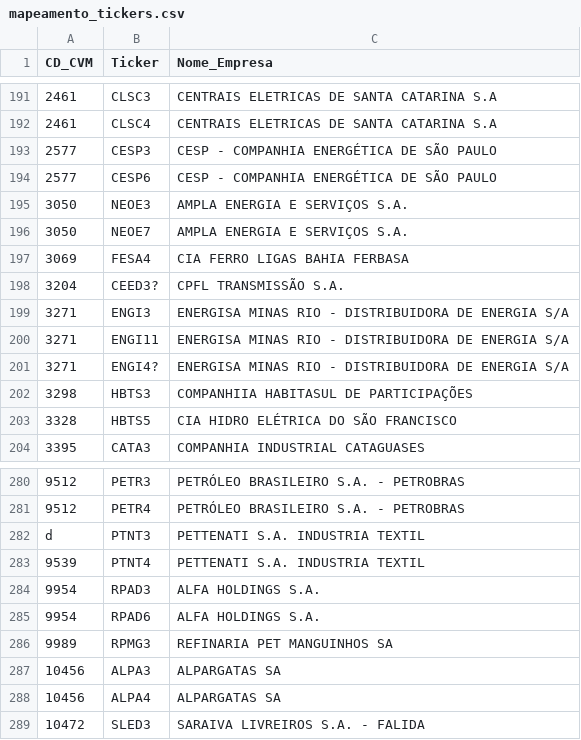
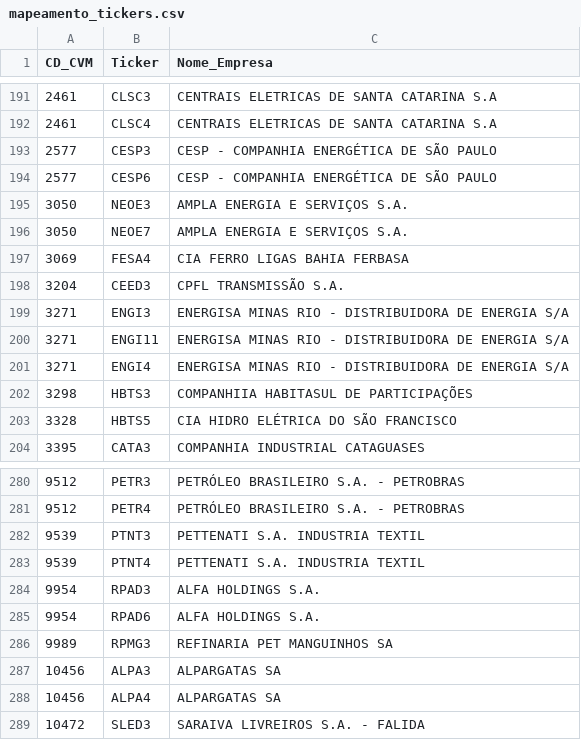
Before and after one commit to ThiagoGaloMG/modelfleuriet, a CSV file: data/mapeamento_tickers.csv, drawn as a sheet; only a part is shown, gaps mark what is left out.

Commit message:
Update mapeamento_tickers.csv

```diff
--- a/data/mapeamento_tickers.csv
+++ b/data/mapeamento_tickers.csv
@@ -197,6 +197,6 @@ CD_CVM,Ticker,Nome_Empresa
 3069,FESA4,CIA FERRO LIGAS BAHIA FERBASA
-3204,CEED3?,CPFL TRANSMISSÃO S.A.
+3204,CEED3,CPFL TRANSMISSÃO S.A.
 3271,ENGI3,ENERGISA MINAS RIO - DISTRIBUIDORA DE ENERGIA S/A
 3271,ENGI11,ENERGISA MINAS RIO - DISTRIBUIDORA DE ENERGIA S/A
-3271,ENGI4?,ENERGISA MINAS RIO - DISTRIBUIDORA DE ENERGIA S/A
+3271,ENGI4,ENERGISA MINAS RIO - DISTRIBUIDORA DE ENERGIA S/A
 3298,HBTS3,COMPANHIIA HABITASUL DE PARTICIPAÇÕES
@@ -281,3 +281,3 @@ CD_CVM,Ticker,Nome_Empresa
 9512,PETR4,PETRÓLEO BRASILEIRO S.A. - PETROBRAS
-d,PTNT3,PETTENATI S.A. INDUSTRIA TEXTIL
+9539,PTNT3,PETTENATI S.A. INDUSTRIA TEXTIL
 9539,PTNT4,PETTENATI S.A. INDUSTRIA TEXTIL
```
